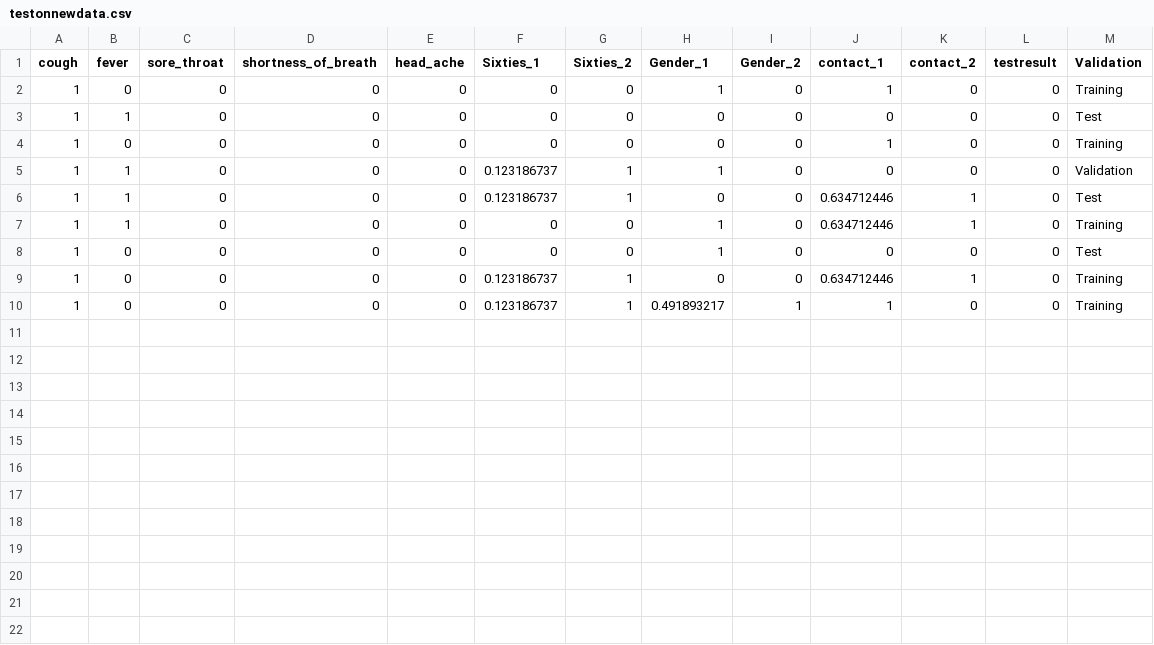
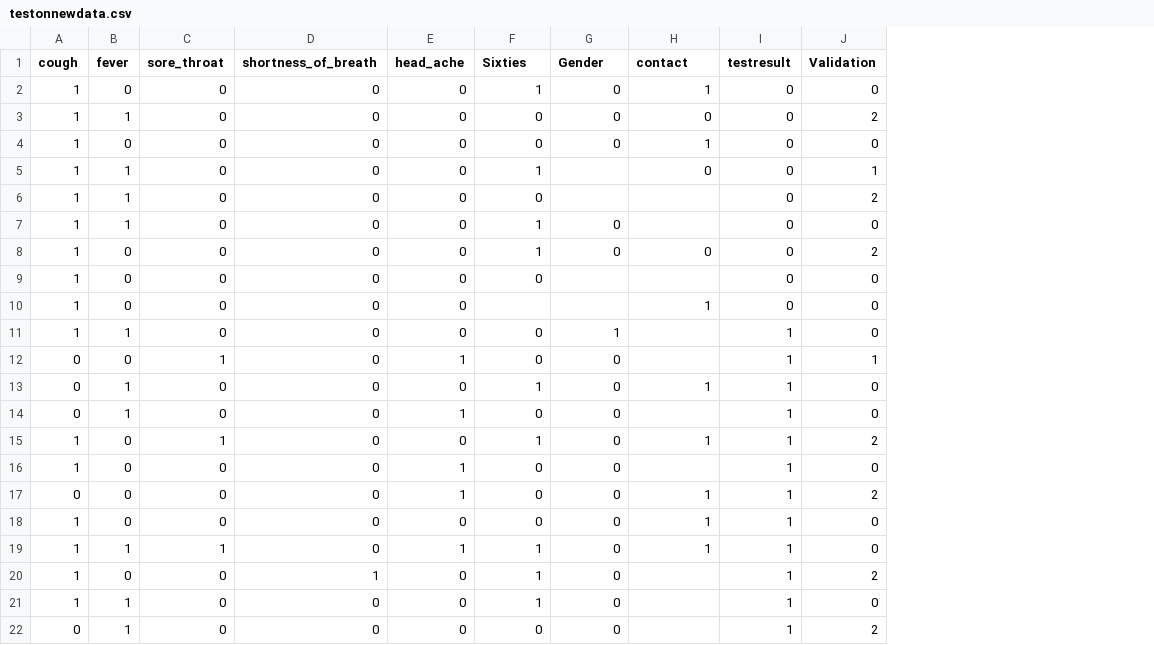
Before and after one commit to nitimkc/covid_tests, a CSV file: predictiondata/testonnewdata.csv, drawn as a sheet; removed rows and columns are numbered as before the commit, all else as after; the diff names each change by its address in the sheet, - before the commit and + after, or states it on an @@ line.

```diff
--- a/predictiondata/testonnewdata.csv
+++ b/predictiondata/testonnewdata.csv
-column F (Sixties_1), rows 2-10: 0 | 0 | 0 | 0.123186737 | 0.123186737 | 0 | 0 | 0.123186737 | 0.123186737
-column H (Gender_1), rows 2-10: 1 | 0 | 0 | 1 | 0 | 1 | 1 | 0 | 0.491893217
-column K (contact_2), rows 2-10: 0 | 0 | 0 | 0 | 1 | 1 | 0 | 1 | 0
-F1: Sixties_2
+F1: Sixties
-G1: Gender_2
+G1: Gender
-H1: contact_1
+H1: contact
-F2 (Sixties): 0
+F2 (Sixties): 1
-J2 (Validation): Training
+J2 (Validation): 0
-J3 (Validation): Test
+J3 (Validation): 2
-J4 (Validation): Training
+J4 (Validation): 0
-G5:G6 (Gender): 0
+G5:G6 (Gender): (empty)
-J5 (Validation): Validation
+J5 (Validation): 1
-F6 (Sixties): 1
+F6 (Sixties): 0
-H6:H7 (contact): 0.634712446
+H6:H7 (contact): (empty)
-J6 (Validation): Test
+J6 (Validation): 2
-F7:F8 (Sixties): 0
+F7:F8 (Sixties): 1
-J7 (Validation): Training
+J7 (Validation): 0
-J8 (Validation): Test
+J8 (Validation): 2
-F9 (Sixties): 1
+F9 (Sixties): 0
-G9 (Gender): 0
+G9 (Gender): (empty)
-H9 (contact): 0.634712446
+H9 (contact): (empty)
-J9:J10 (Validation): Training
+J9:J10 (Validation): 0
-F10 (Sixties): 1
+F10 (Sixties): (empty)
-G10 (Gender): 1
+G10 (Gender): (empty)
+row 11: 1 | 1 | 0 | 0 | 0 | 0 | 1 |  | 1 | 0
+row 12: 0 | 0 | 1 | 0 | 1 | 0 | 0 |  | 1 | 1
+row 13: 0 | 1 | 0 | 0 | 0 | 1 | 0 | 1 | 1 | 0
+row 14: 0 | 1 | 0 | 0 | 1 | 0 | 0 |  | 1 | 0
+row 15: 1 | 0 | 1 | 0 | 0 | 1 | 0 | 1 | 1 | 2
+row 16: 1 | 0 | 0 | 0 | 1 | 0 | 0 |  | 1 | 0
+row 17: 0 | 0 | 0 | 0 | 1 | 0 | 0 | 1 | 1 | 2
+row 18: 1 | 0 | 0 | 0 | 0 | 0 | 0 | 1 | 1 | 0
+row 19: 1 | 1 | 1 | 0 | 1 | 1 | 0 | 1 | 1 | 0
+row 20: 1 | 0 | 0 | 1 | 0 | 1 | 0 |  | 1 | 2
+row 21: 1 | 1 | 0 | 0 | 0 | 1 | 0 |  | 1 | 0
+row 22: 0 | 1 | 0 | 0 | 0 | 0 | 0 |  | 1 | 2
```
Also changed, not shown: predictiondata/predictions/predictions.csv, results/results.csv, 18 other files.
